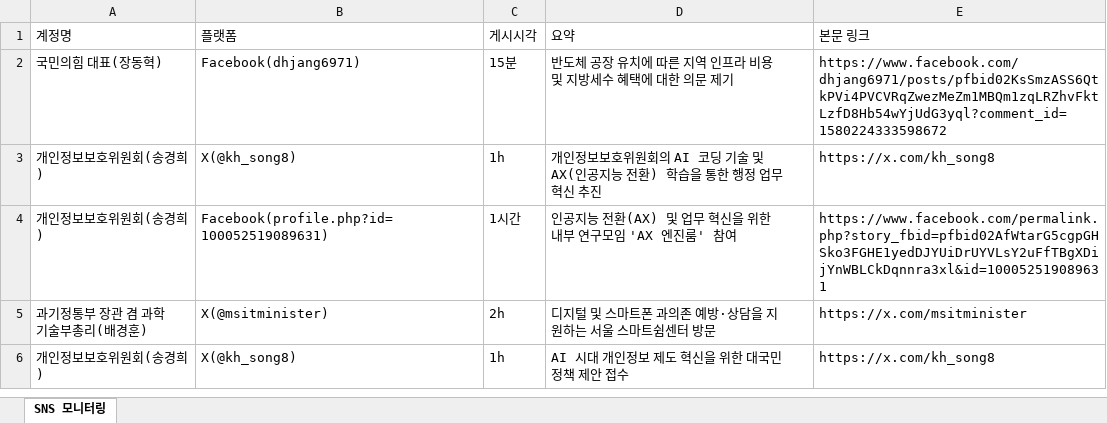
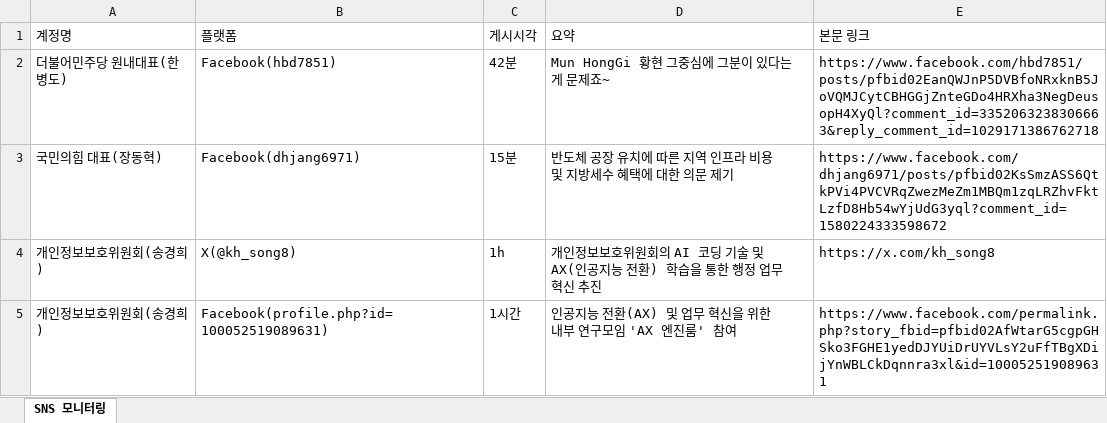
Before and after one commit to jihihi8214/sns_monitoring, an Excel workbook: data/sns_monitoring.xlsx, sheet SNS 모니터링, drawn as a sheet; only a part is shown; the shorter side is filled out with more unchanged rows; values as stored, in another font and other column widths than the file's, no borders; the diff names each change by its address in the sheet, - before the commit and + after, or states it on an @@ line.

```diff
--- a/data/sns_monitoring.xlsx (sheet SNS 모니터링)
+++ b/data/sns_monitoring.xlsx (sheet SNS 모니터링)
+row 2: 더불어민주당 원내대표(한병도) | Facebook(hbd7851) | 42분 | Mun HongGi 황현 그중심에 그분이 있다는게 문제죠~ | https://www.facebook.com/hbd7851/posts/pfbid02EanQWJnP5DVBfoNRxknB5JoVQMJCytCBHGGjZnteGDo4HRXha3NegDeusopH4XyQl?comment_id=3352063238306663&reply_comment_id=1029171386762718
```
Also changed, not shown: 4 other files.
